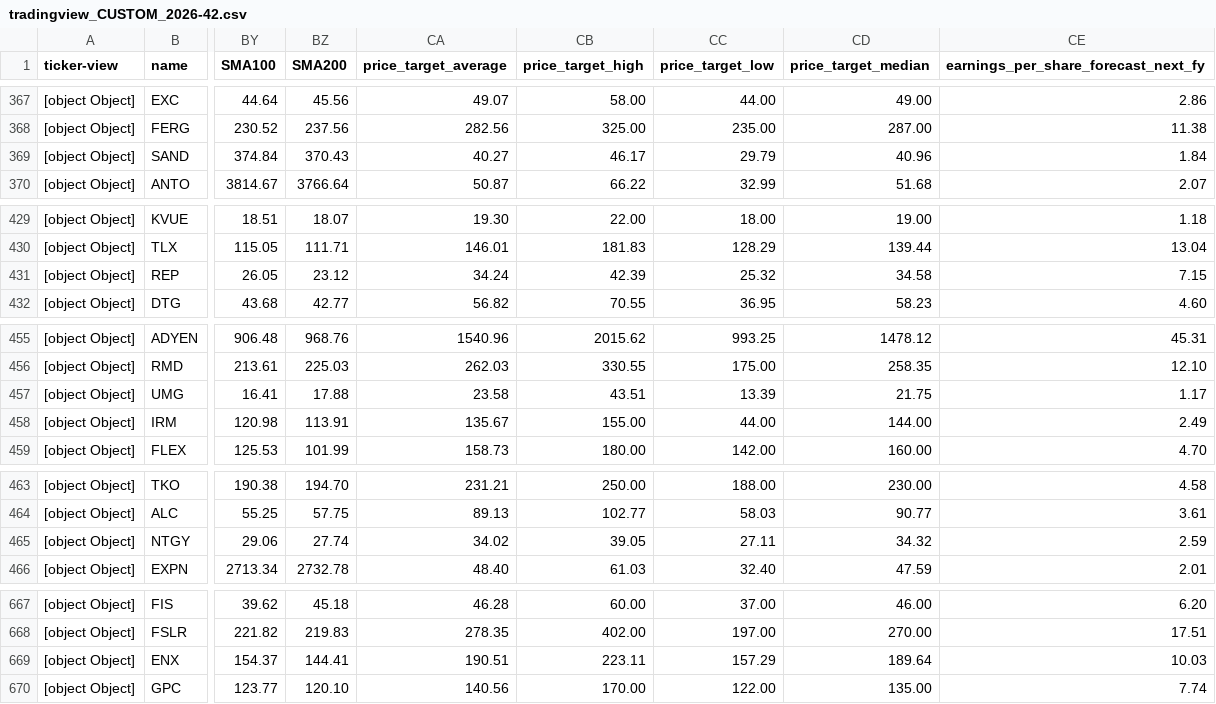
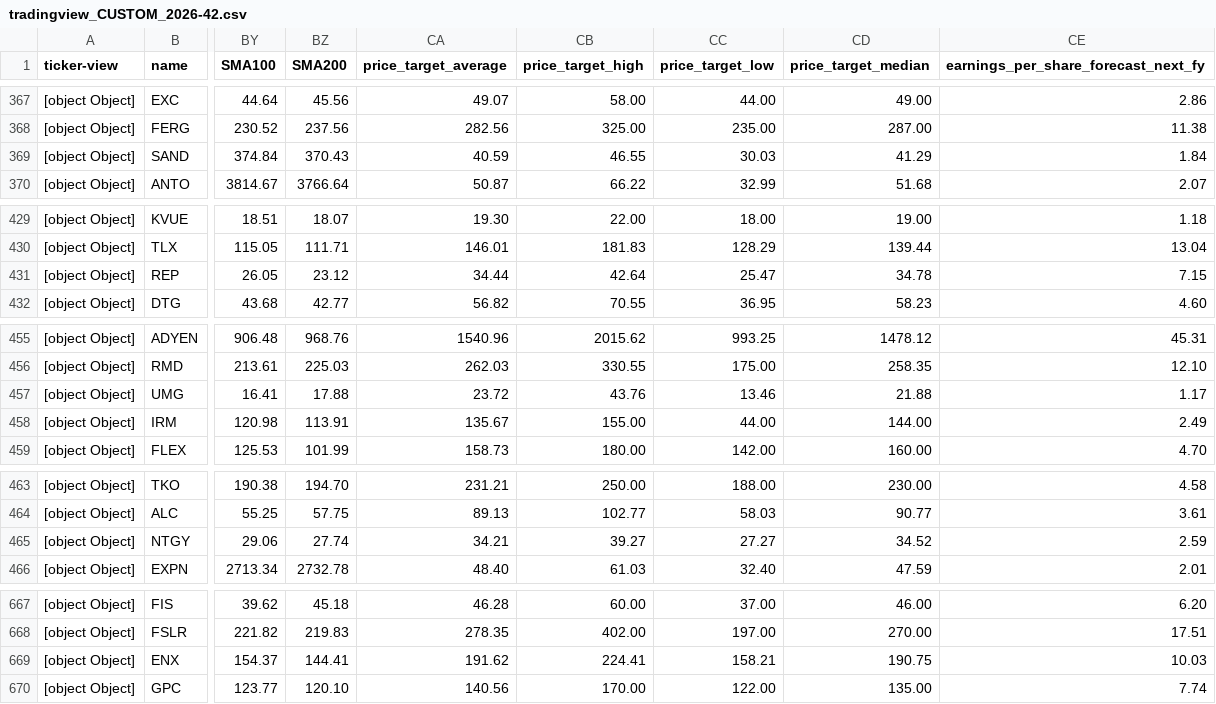
Before and after one commit to amonbts/stock, a CSV file: storage/tradingview_CUSTOM_2026-42.csv, drawn as a sheet; only a part is shown, gaps mark what is left out; the diff covers the shown part only; the diff names each change by its address in the sheet, - before the commit and + after, or states it on an @@ line.

```diff
--- a/storage/tradingview_CUSTOM_2026-42.csv
+++ b/storage/tradingview_CUSTOM_2026-42.csv
-CA369 (price_target_average): 40.27
+CA369 (price_target_average): 40.59
-CB369 (price_target_high): 46.17
+CB369 (price_target_high): 46.55
-CC369 (price_target_low): 29.79
+CC369 (price_target_low): 30.03
-CD369 (price_target_median): 40.96
+CD369 (price_target_median): 41.29
-CA431 (price_target_average): 34.24
+CA431 (price_target_average): 34.44
-CB431 (price_target_high): 42.39
+CB431 (price_target_high): 42.64
-CC431 (price_target_low): 25.32
+CC431 (price_target_low): 25.47
-CD431 (price_target_median): 34.58
+CD431 (price_target_median): 34.78
-CA457 (price_target_average): 23.58
+CA457 (price_target_average): 23.72
-CB457 (price_target_high): 43.51
+CB457 (price_target_high): 43.76
-CC457 (price_target_low): 13.39
+CC457 (price_target_low): 13.46
-CD457 (price_target_median): 21.75
+CD457 (price_target_median): 21.88
-CA465 (price_target_average): 34.02
+CA465 (price_target_average): 34.21
-CB465 (price_target_high): 39.05
+CB465 (price_target_high): 39.27
-CC465 (price_target_low): 27.11
+CC465 (price_target_low): 27.27
-CD465 (price_target_median): 34.32
+CD465 (price_target_median): 34.52
-CA669 (price_target_average): 190.51
+CA669 (price_target_average): 191.62
-CB669 (price_target_high): 223.11
+CB669 (price_target_high): 224.41
-CC669 (price_target_low): 157.29
+CC669 (price_target_low): 158.21
-CD669 (price_target_median): 189.64
+CD669 (price_target_median): 190.75
```
Also changed, not shown: 1 moved row and 138 edited cells elsewhere in this file, 1 other file.
